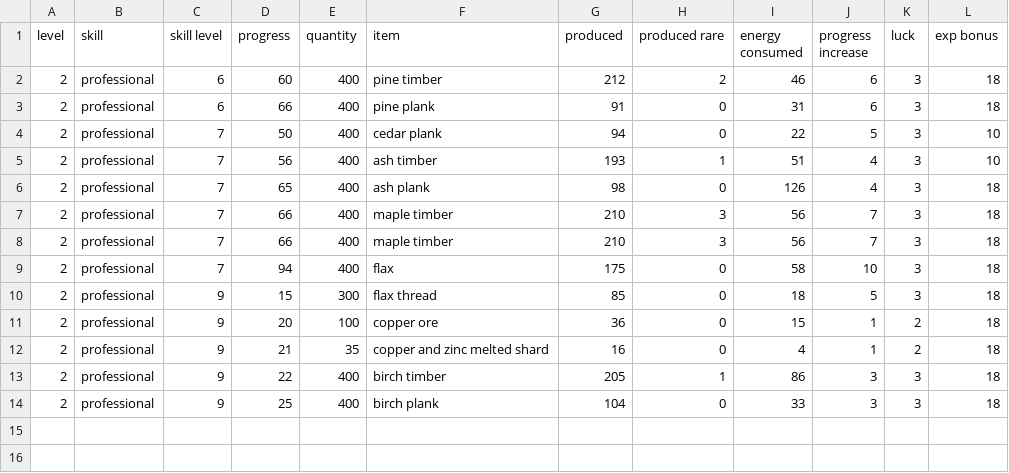
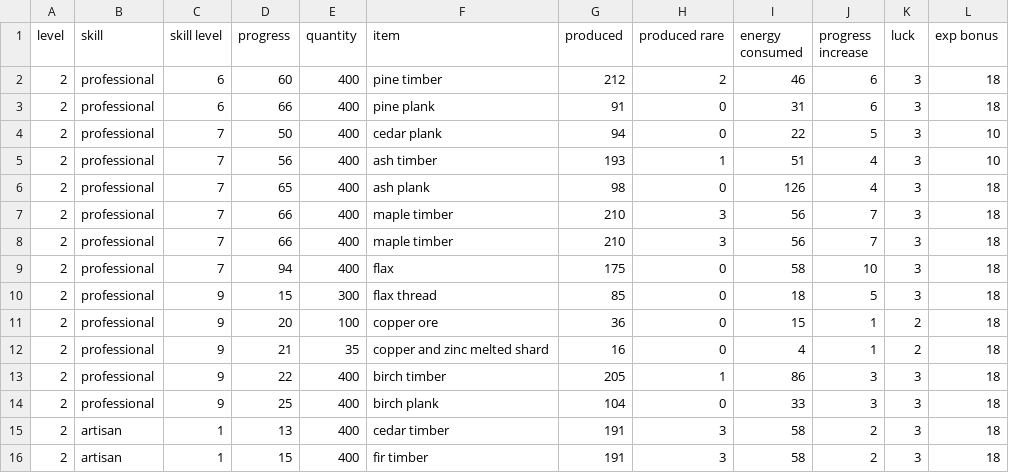
Before and after one commit to clusterzx/blackdesert, a CSV file: processing2.csv, drawn as a sheet.

```diff
--- a/processing2.csv
+++ b/processing2.csv
@@ -14 +14,3 @@ level,skill,skill level,progress,quantity,item,produced,produced rare,energy con
 2,professional,9,25,400,birch plank,104,0,33,3,3,18
+2,artisan,1,13,400,cedar timber,191,3,58,2,3,18
+2,artisan,1,15,400,fir timber,191,3,58,2,3,18
```
Also changed, not shown: hiring.csv, promoting.csv, 1 other file.
